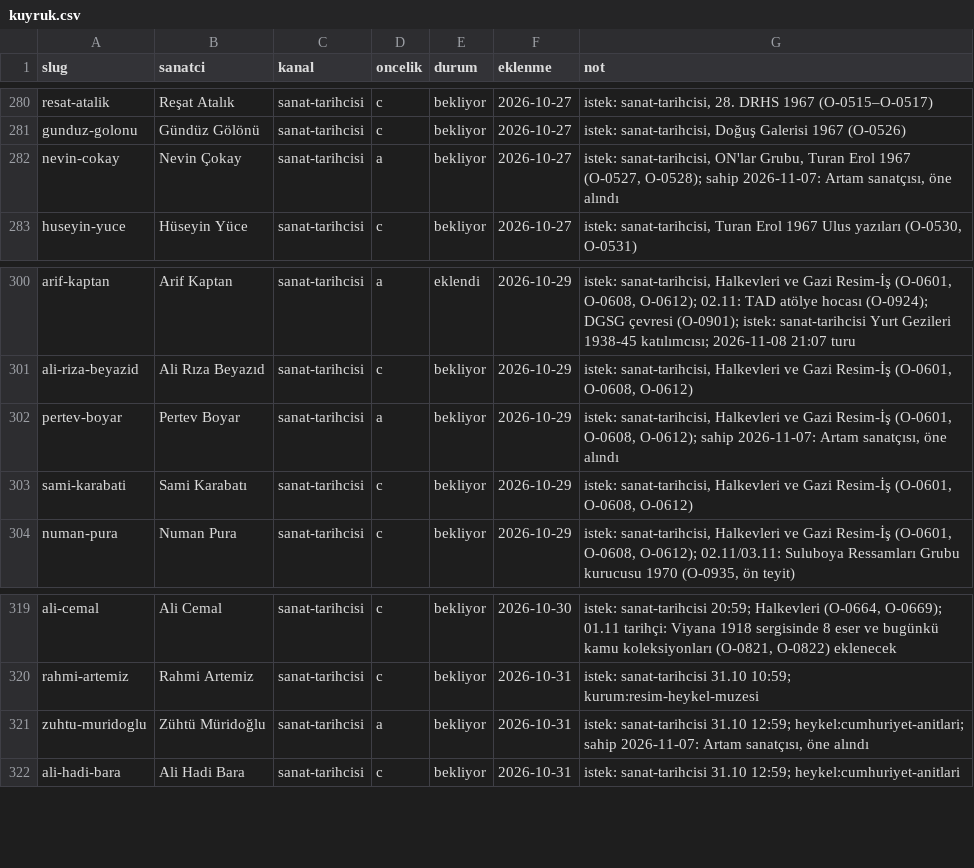
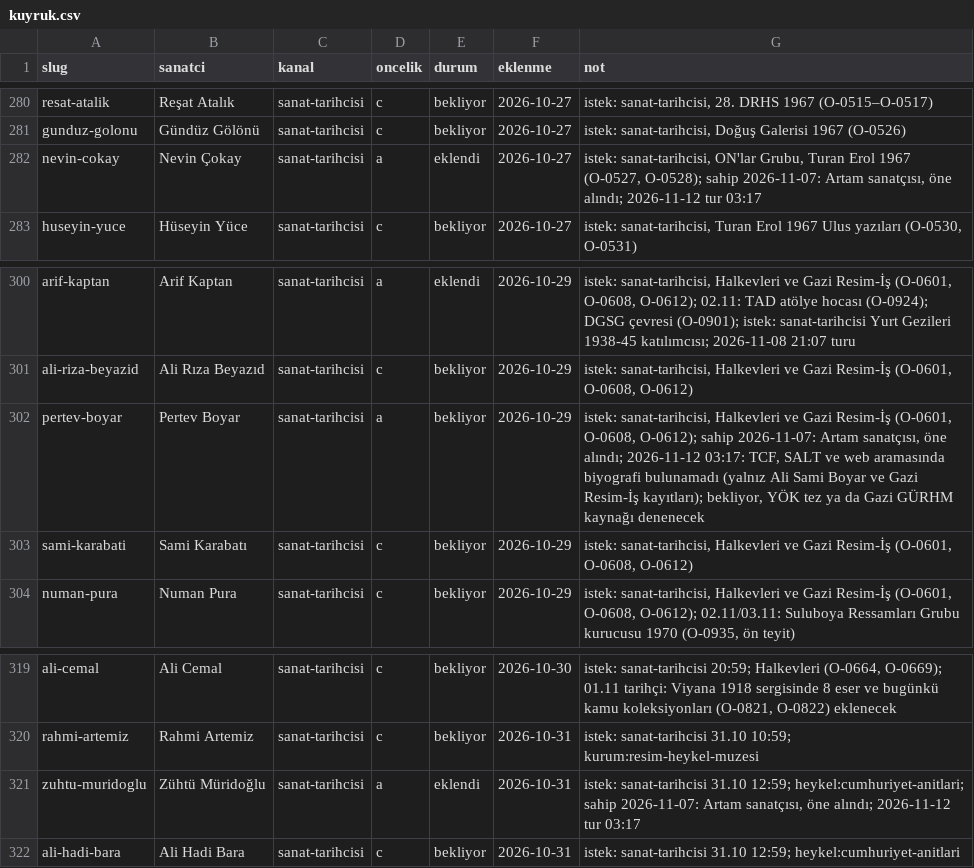
Before and after one commit to occiftci-ux/artvela-site, a CSV file: arastirma/kuyruk.csv, drawn as a sheet; only a part is shown, gaps mark what is left out.

```diff
--- a/arastirma/kuyruk.csv
+++ b/arastirma/kuyruk.csv
@@ -281,3 +281,3 @@ resat-atalik,Reşat Atalık,sanat-tarihcisi,c,bekliyor,2026-10-27,"istek: sanat-
 gunduz-golonu,Gündüz Gölönü,sanat-tarihcisi,c,bekliyor,2026-10-27,"istek: sanat-tarihcisi, Doğuş Galerisi 1967 (O-0526)"
-nevin-cokay,Nevin Çokay,sanat-tarihcisi,a,bekliyor,2026-10-27,"istek: sanat-tarihcisi, ON'lar Grubu, Turan Erol 1967 (O-0527, O-0528); sahip 2026-11-07: Artam sanatçısı, öne alındı"
+nevin-cokay,Nevin Çokay,sanat-tarihcisi,a,eklendi,2026-10-27,"istek: sanat-tarihcisi, ON'lar Grubu, Turan Erol 1967 (O-0527, O-0528); sahip 2026-11-07: Artam sanatçısı, öne alındı; 2026-11-12 tur 03:17"
 huseyin-yuce,Hüseyin Yüce,sanat-tarihcisi,c,bekliyor,2026-10-27,"istek: sanat-tarihcisi, Turan Erol 1967 Ulus yazıları (O-0530, O-0531)"
@@ -301,3 +301,3 @@ arif-kaptan,Arif Kaptan,sanat-tarihcisi,a,eklendi,2026-10-29,"istek: sanat-tarih
 ali-riza-beyazid,Ali Rıza Beyazıd,sanat-tarihcisi,c,bekliyor,2026-10-29,"istek: sanat-tarihcisi, Halkevleri ve Gazi Resim-İş (O-0601, O-0608, O-0612)"
-pertev-boyar,Pertev Boyar,sanat-tarihcisi,a,bekliyor,2026-10-29,"istek: sanat-tarihcisi, Halkevleri ve Gazi Resim-İş (O-0601, O-0608, O-0612); sahip 2026-11-07: Artam sanatçısı, öne alındı"
+pertev-boyar,Pertev Boyar,sanat-tarihcisi,a,bekliyor,2026-10-29,"istek: sanat-tarihcisi, Halkevleri ve Gazi Resim-İş (O-0601, O-0608, O-0612); sahip 2026-11-07: Artam sanatçısı, öne alındı; 2026-11-12 03:17: TCF, SALT ve web aramasında biyografi bulunamadı (yalnız Ali Sami Boyar ve Gazi Resim-İş kayıtları); bekliyor, YÖK tez ya da Gazi GÜRHM kaynağı denenecek"
 sami-karabati,Sami Karabatı,sanat-tarihcisi,c,bekliyor,2026-10-29,"istek: sanat-tarihcisi, Halkevleri ve Gazi Resim-İş (O-0601, O-0608, O-0612)"
@@ -320,3 +320,3 @@ ali-cemal,Ali Cemal,sanat-tarihcisi,c,bekliyor,2026-10-30,"istek: sanat-tarihcis
 rahmi-artemiz,Rahmi Artemiz,sanat-tarihcisi,c,bekliyor,2026-10-31,istek: sanat-tarihcisi 31.10 10:59; kurum:resim-heykel-muzesi
-zuhtu-muridoglu,Zühtü Müridoğlu,sanat-tarihcisi,a,bekliyor,2026-10-31,"istek: sanat-tarihcisi 31.10 12:59; heykel:cumhuriyet-anitlari; sahip 2026-11-07: Artam sanatçısı, öne alındı"
+zuhtu-muridoglu,Zühtü Müridoğlu,sanat-tarihcisi,a,eklendi,2026-10-31,"istek: sanat-tarihcisi 31.10 12:59; heykel:cumhuriyet-anitlari; sahip 2026-11-07: Artam sanatçısı, öne alındı; 2026-11-12 tur 03:17"
 ali-hadi-bara,Ali Hadi Bara,sanat-tarihcisi,c,bekliyor,2026-10-31,istek: sanat-tarihcisi 31.10 12:59; heykel:cumhuriyet-anitlari
```
Also changed, not shown: arastirma/artam-sanatcilar.csv, arastirma/sanatcilar.csv, 5 other files.
